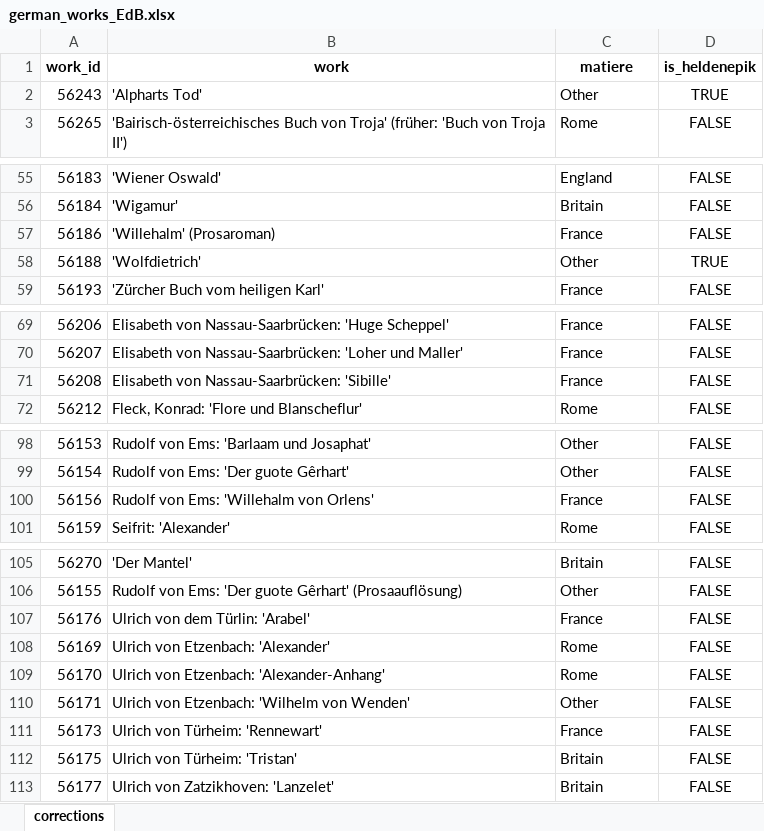
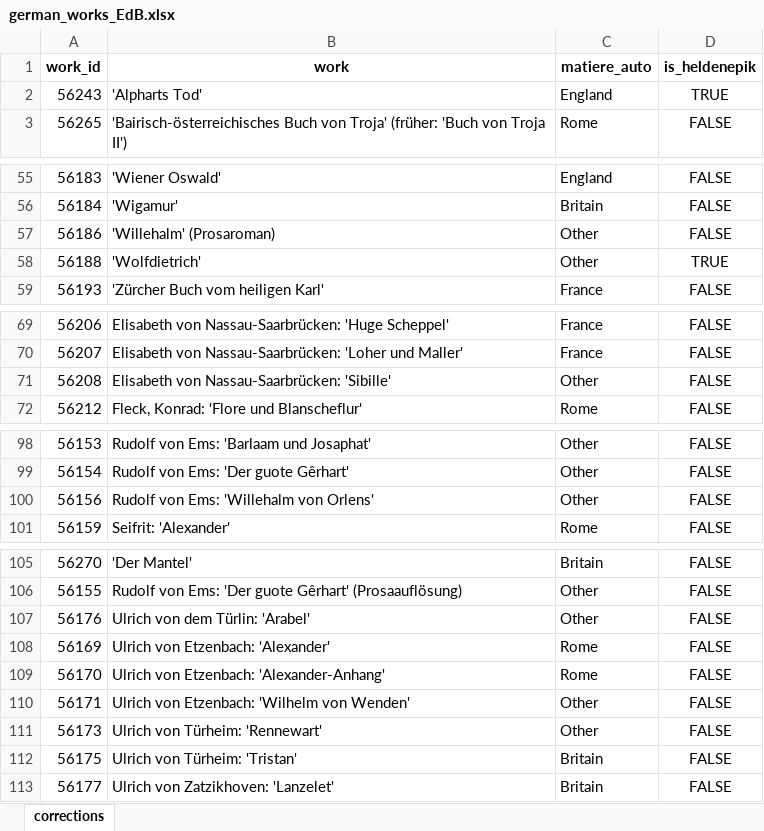
Before and after one commit to mikekestemont/mitueberlierung, an Excel workbook: data/german_works_EdB.xlsx, sheet corrections, drawn as a sheet; only a part is shown, gaps mark what is left out; values as stored, in another font and other column widths than the file's, no borders; the diff covers the shown part only; the diff names each change by its address in the sheet, - before the commit and + after, or states it on an @@ line.

```diff
--- a/data/german_works_EdB.xlsx (sheet corrections)
+++ b/data/german_works_EdB.xlsx (sheet corrections)
-C1: matiere
+C1: matiere_auto
-C2 (matiere_auto): Other
+C2 (matiere_auto): England
-C57 (matiere_auto): France
+C57 (matiere_auto): Other
-C71 (matiere_auto): France
+C71 (matiere_auto): Other
-C100 (matiere_auto): France
+C100 (matiere_auto): Other
-C107 (matiere_auto): France
+C107 (matiere_auto): Other
-C111 (matiere_auto): France
+C111 (matiere_auto): Other
```
Also changed, not shown: 1 edited cell elsewhere in this sheet, data/french_works.xlsx, data/french_works_EdB.xlsx, 4 other files.
